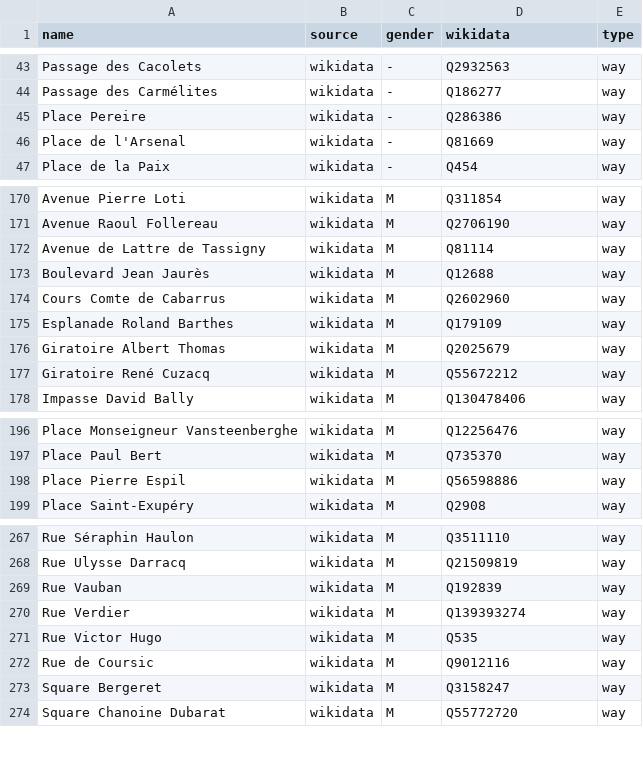
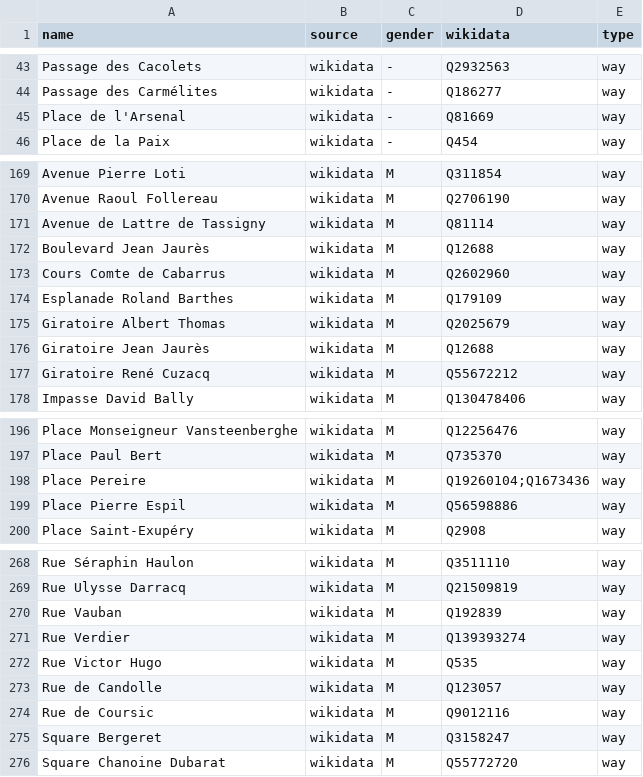
Before and after one commit to EqualStreetNames/equalstreetnames-bayonne, a CSV file: data/gender.csv, drawn as a sheet; only a part is shown, gaps mark what is left out; removed rows and columns are numbered as before the commit, all else as after; the diff names each change by its address in the sheet, - before the commit and + after, or states it on an @@ line.

```diff
--- a/data/gender.csv
+++ b/data/gender.csv
-row 45: Place Pereire | wikidata | - | Q286386 | way
+row 176: Giratoire Jean Jaurès | wikidata | M | Q12688 | way
+row 198: Place Pereire | wikidata | M | Q19260104;Q1673436 | way
+row 273: Rue de Candolle | wikidata | M | Q123057 | way
```
Also changed, not shown: data/other.csv, 3 other files.
